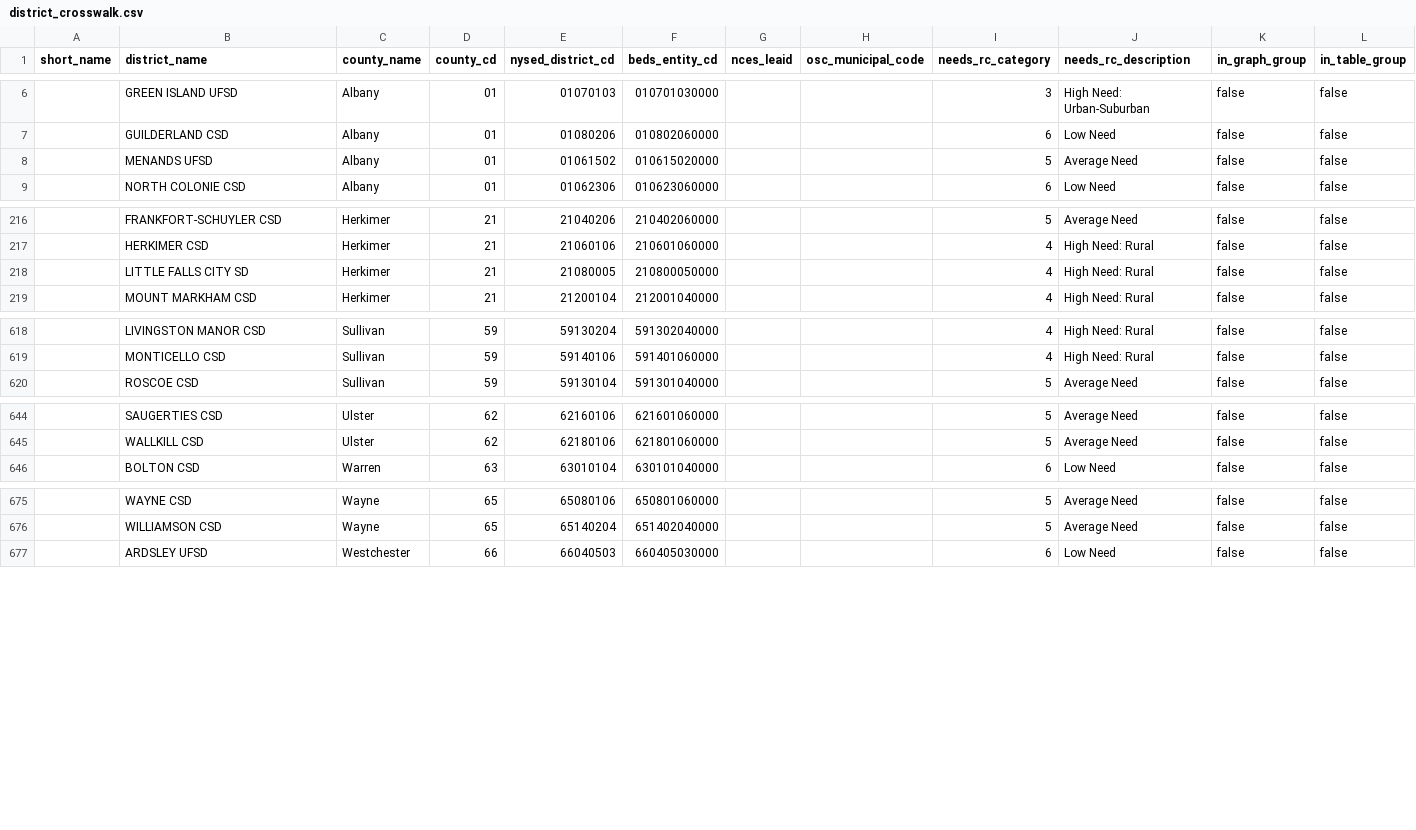
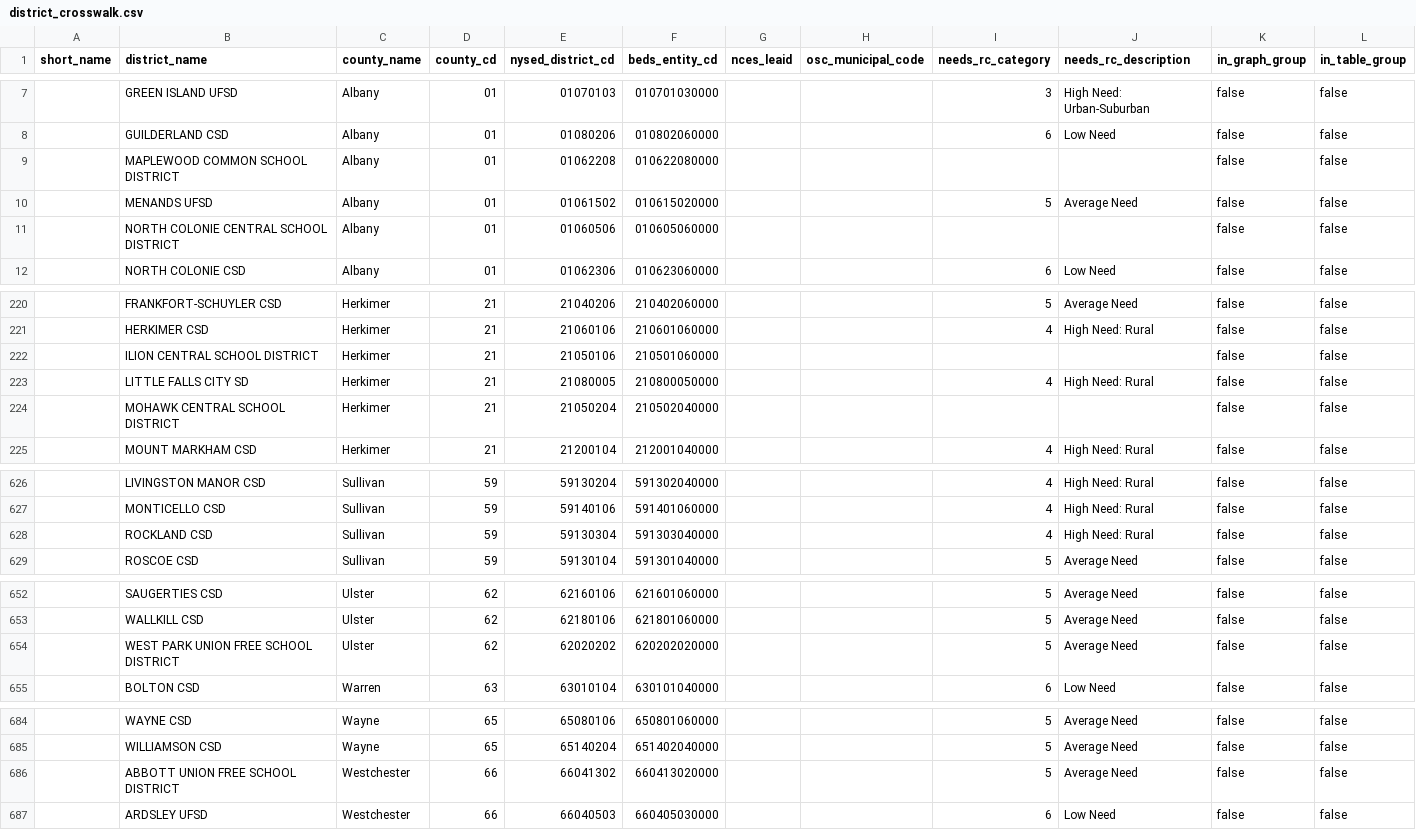
Before and after one commit to donboyd5/ccs, a CSV file: data/crosswalks/district_crosswalk.csv, drawn as a sheet; only a part is shown, gaps mark what is left out; the diff covers the shown part only; the diff names each change by its address in the sheet, - before the commit and + after, or states it on an @@ line.

```diff
--- a/data/crosswalks/district_crosswalk.csv
+++ b/data/crosswalks/district_crosswalk.csv
+row 9:  | MAPLEWOOD COMMON SCHOOL DISTRICT | Albany | 01 | 01062208 | 010622080000 |  |  |  |  | false | false
+row 11:  | NORTH COLONIE CENTRAL SCHOOL DISTRICT | Albany | 01 | 01060506 | 010605060000 |  |  |  |  | false | false
+row 222:  | ILION CENTRAL SCHOOL DISTRICT | Herkimer | 21 | 21050106 | 210501060000 |  |  |  |  | false | false
+row 224:  | MOHAWK CENTRAL SCHOOL DISTRICT | Herkimer | 21 | 21050204 | 210502040000 |  |  |  |  | false | false
+row 628:  | ROCKLAND CSD | Sullivan | 59 | 59130304 | 591303040000 |  |  | 4 | High Need: Rural | false | false
+row 654:  | WEST PARK UNION FREE SCHOOL DISTRICT | Ulster | 62 | 62020202 | 620202020000 |  |  | 5 | Average Need | false | false
+row 686:  | ABBOTT UNION FREE SCHOOL DISTRICT | Westchester | 66 | 66041302 | 660413020000 |  |  | 5 | Average Need | false | false
```
Also changed, not shown: 5 added rows, 2 removed rows and 2 edited cells elsewhere in this file, data/crosswalks/osc_rpt_district_crosswalk.csv, 3 other files.
